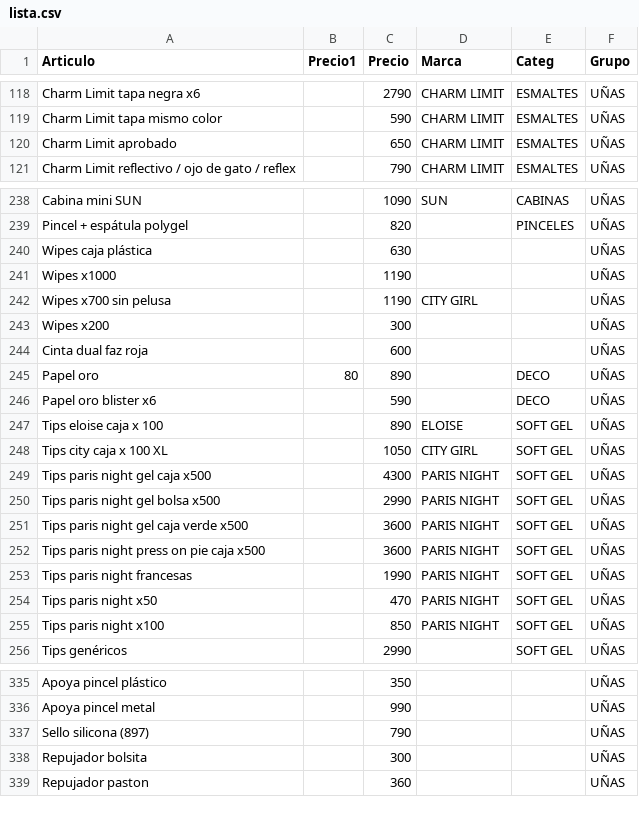
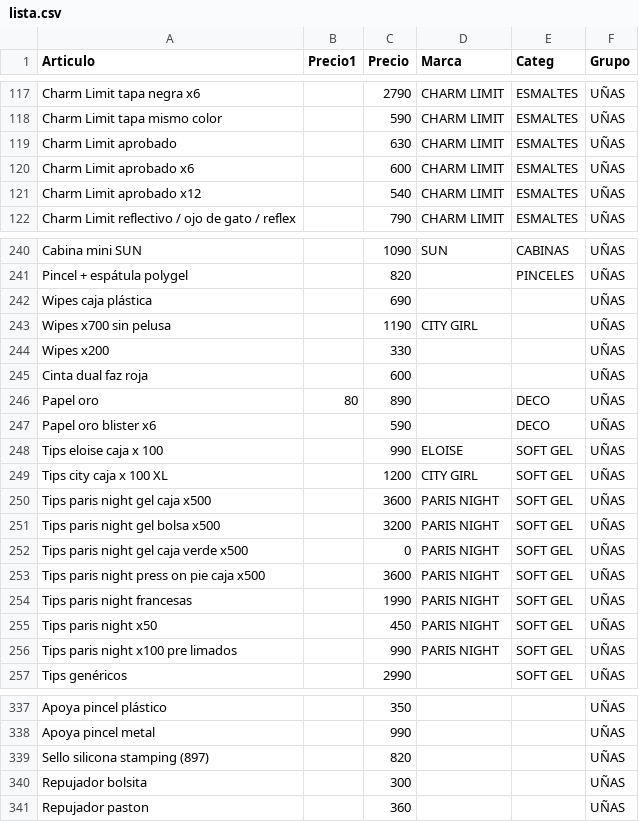
Before and after one commit to gustavojm/turma, a CSV file: lista.csv, drawn as a sheet; only a part is shown, gaps mark what is left out; the diff covers the shown part only.

```diff
--- a/lista.csv
+++ b/lista.csv
@@ -119,3 +118,5 @@ Charm Limit tapa negra x6,,2790,CHARM LIMIT,ESMALTES,UÑAS
 Charm Limit tapa mismo color,,590,CHARM LIMIT,ESMALTES,UÑAS
-Charm Limit aprobado,,650,CHARM LIMIT,ESMALTES,UÑAS
+Charm Limit aprobado,,630,CHARM LIMIT,ESMALTES,UÑAS
+Charm Limit aprobado x6,,600,CHARM LIMIT,ESMALTES,UÑAS
+Charm Limit aprobado x12,,540,CHARM LIMIT,ESMALTES,UÑAS
 Charm Limit reflectivo / ojo de gato / reflex,,790,CHARM LIMIT,ESMALTES,UÑAS
@@ -239,6 +241,5 @@ Cabina mini SUN,,1090,SUN,CABINAS,UÑAS
 Pincel + espátula polygel,,820,,PINCELES,UÑAS
-Wipes caja plástica,,630,,,UÑAS
-Wipes x1000,,1190,,,UÑAS
+Wipes caja plástica,,690,,,UÑAS
 Wipes x700 sin pelusa,,1190,CITY GIRL,,UÑAS
-Wipes x200,,300,,,UÑAS
+Wipes x200,,330,,,UÑAS
 Cinta dual faz roja,,600,,,UÑAS
@@ -246,11 +247,11 @@ Papel oro,80,890,,DECO,UÑAS
 Papel oro blister x6,,590,,DECO,UÑAS
-Tips eloise caja x 100,,890,ELOISE,SOFT GEL,UÑAS
-Tips city caja x 100 XL,,1050,CITY GIRL,SOFT GEL,UÑAS
-Tips paris night gel caja x500,,4300,PARIS NIGHT,SOFT GEL,UÑAS
-Tips paris night gel bolsa x500,,2990,PARIS NIGHT,SOFT GEL,UÑAS
-Tips paris night gel caja verde x500,,3600,PARIS NIGHT,SOFT GEL,UÑAS
+Tips eloise caja x 100,,990,ELOISE,SOFT GEL,UÑAS
+Tips city caja x 100 XL,,1200,CITY GIRL,SOFT GEL,UÑAS
+Tips paris night gel caja x500,,3600,PARIS NIGHT,SOFT GEL,UÑAS
+Tips paris night gel bolsa x500,,3200,PARIS NIGHT,SOFT GEL,UÑAS
+Tips paris night gel caja verde x500,,0,PARIS NIGHT,SOFT GEL,UÑAS
 Tips paris night press on pie caja x500,,3600,PARIS NIGHT,SOFT GEL,UÑAS
 Tips paris night francesas ,,1990,PARIS NIGHT,SOFT GEL,UÑAS
-Tips paris night x50,,470,PARIS NIGHT,SOFT GEL,UÑAS
-Tips paris night x100,,850,PARIS NIGHT,SOFT GEL,UÑAS
+Tips paris night x50,,450,PARIS NIGHT,SOFT GEL,UÑAS
+Tips paris night x100 pre limados,,990,PARIS NIGHT,SOFT GEL,UÑAS
 Tips genéricos,,2990,,SOFT GEL,UÑAS
@@ -336,3 +338,3 @@ Apoya pincel plástico,,350,,,UÑAS
 Apoya pincel metal,,990,,,UÑAS
-Sello silicona (897),,790,,,UÑAS
+Sello silicona stamping (897),,820,,,UÑAS
 Repujador bolsita,,300,,,UÑAS
```
Also changed, not shown: 32 added rows, 3 removed rows and 39 edited cells elsewhere in this file, 1 other file.
